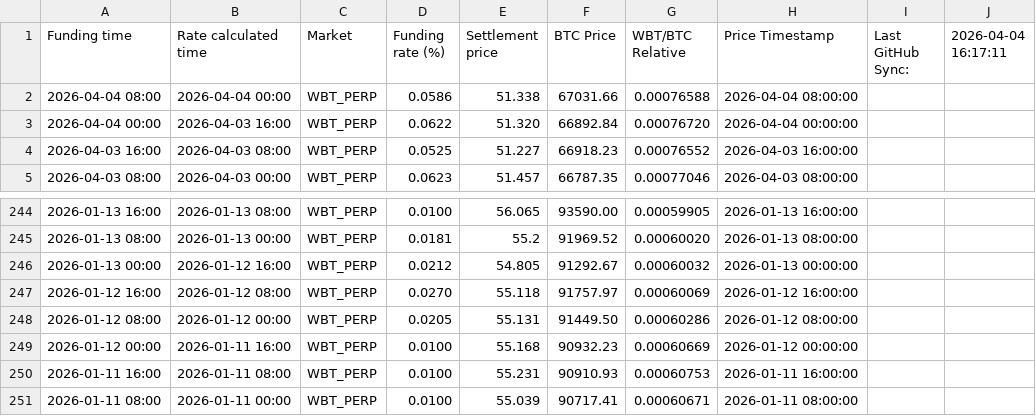
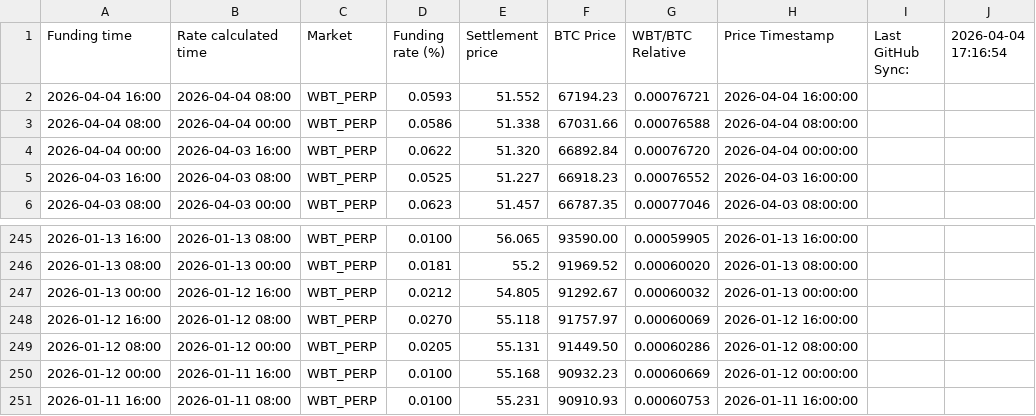
Before and after one commit to Kankermanas/wbt_funding, a CSV file: Funding_WBT.csv, drawn as a sheet; only a part is shown, gaps mark what is left out.

Commit message:
Update: 4/4/2026, 6:16:58 PM

```diff
--- a/Funding_WBT.csv
+++ b/Funding_WBT.csv
@@ -1,2 +1,3 @@
-"Funding time","Rate calculated time","Market","Funding rate (%)","Settlement price","BTC Price","WBT/BTC Relative","Price Timestamp","Last GitHub Sync:","2026-04-04 16:17:11"
+"Funding time","Rate calculated time","Market","Funding rate (%)","Settlement price","BTC Price","WBT/BTC Relative","Price Timestamp","Last GitHub Sync:","2026-04-04 17:16:54"
+"2026-04-04 16:00","2026-04-04 08:00","WBT_PERP","0.0593","51.552","67194.23","0.00076721","2026-04-04 16:00:00","",""
 "2026-04-04 08:00","2026-04-04 00:00","WBT_PERP","0.0586","51.338","67031.66","0.00076588","2026-04-04 08:00:00","",""
@@ -250,2 +251 @@
 "2026-01-11 16:00","2026-01-11 08:00","WBT_PERP","0.0100","55.231","90910.93","0.00060753","2026-01-11 16:00:00","",""
-"2026-01-11 08:00","2026-01-11 00:00","WBT_PERP","0.0100","55.039","90717.41","0.00060671","2026-01-11 08:00:00","",""
```
